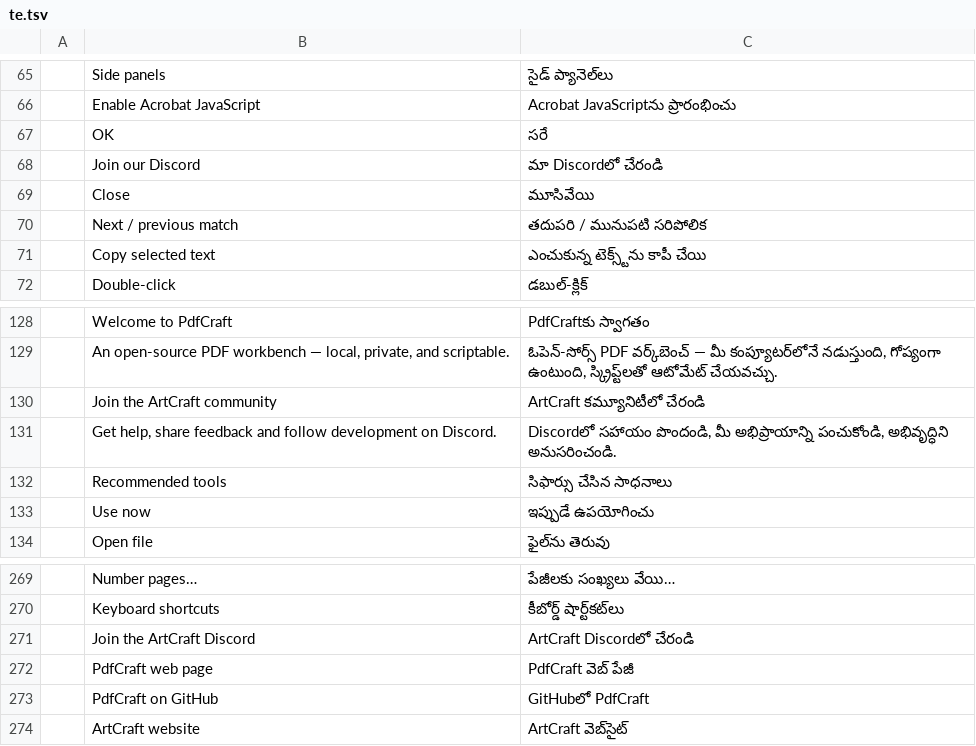
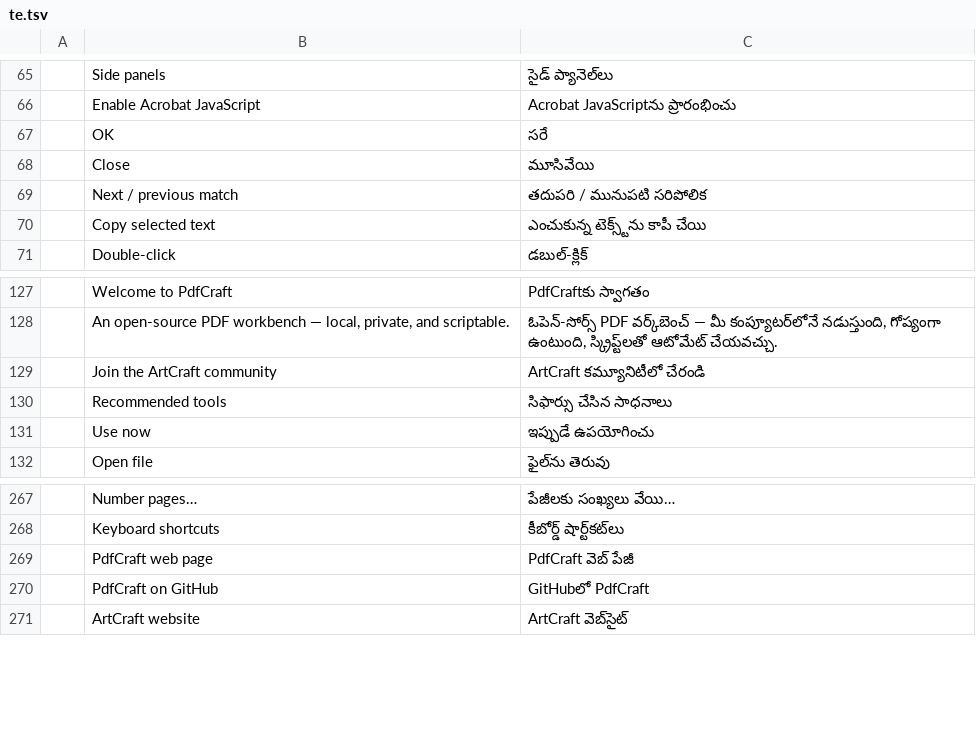
Before and after one commit to treeforjs/pdfcraft, a TSV file: crates/ui-egui/src/i18n/te.tsv, drawn as a sheet; only a part is shown, gaps mark what is left out; the diff names each change by its address in the sheet, - before the commit and + after, or states it on an @@ line.

```diff
--- a/crates/ui-egui/src/i18n/te.tsv
+++ b/crates/ui-egui/src/i18n/te.tsv
-row 68:  | Join our Discord | మా Discordలో చేరండి
-row 131:  | Get help, share feedback and follow development on Discord. | Discordలో సహాయం పొందండి, మీ అభిప్రాయాన్ని పంచుకోండి, అభివృద్ధిని అనుసరించండి.
-row 271:  | Join the ArtCraft Discord | ArtCraft Discordలో చేరండి
```
Also changed, not shown: crates/ui-egui/src/i18n/bg.tsv, crates/ui-egui/src/i18n/hu.tsv, 24 other files.
